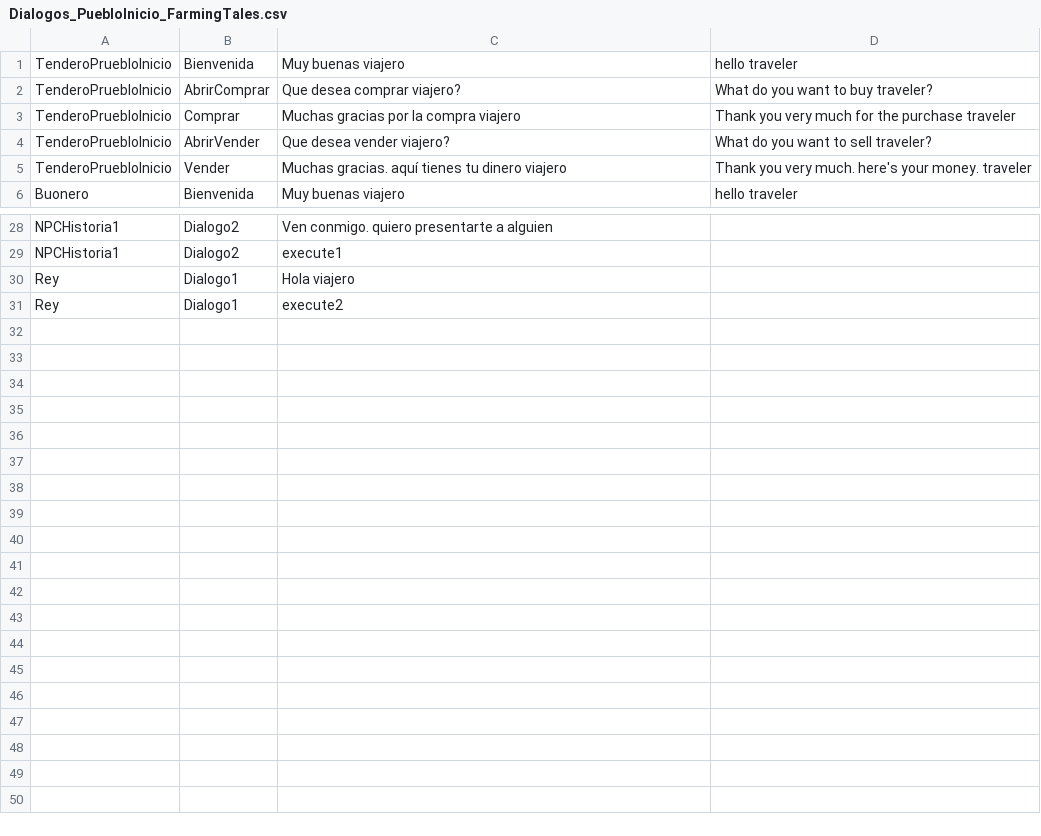
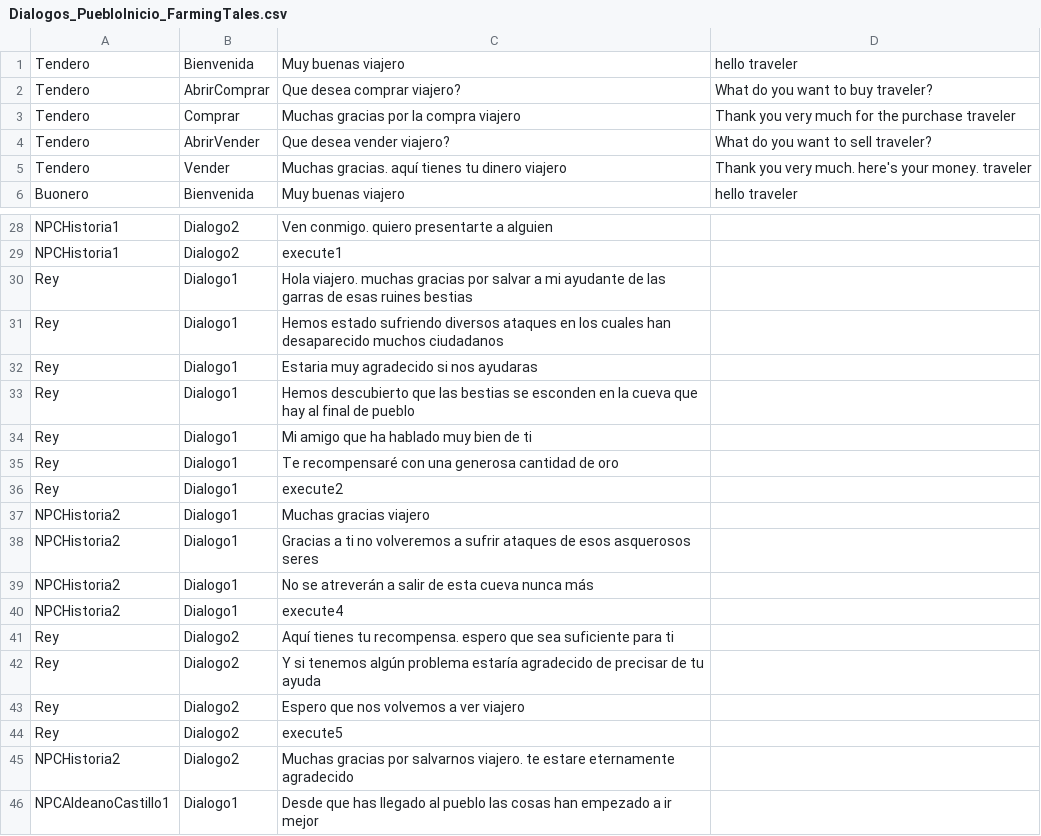
Before and after one commit to miguelmplpadilla/Farming_Tales, a CSV file: FarmingTales/Assets/Dialogos/Dialogos_PuebloInicio_FarmingTales.csv, drawn as a sheet; only a part is shown, gaps mark what is left out.

Commit message:
Varias cosas
- Historia castillo acabada.
- Sprites rey.
- Sprites ayudante rey.

```diff
--- a/FarmingTales/Assets/Dialogos/Dialogos_PuebloInicio_FarmingTales.csv
+++ b/FarmingTales/Assets/Dialogos/Dialogos_PuebloInicio_FarmingTales.csv
@@ -1,6 +1,6 @@
-TenderoPruebloInicio,Bienvenida,Muy buenas viajero,hello traveler
-TenderoPruebloInicio,AbrirComprar,Que desea comprar viajero?,What do you want to buy traveler?
-TenderoPruebloInicio,Comprar,Muchas gracias por la compra viajero,Thank you very much for the purchase traveler
-TenderoPruebloInicio,AbrirVender,Que desea vender viajero?,What do you want to sell traveler?
-TenderoPruebloInicio,Vender,Muchas gracias. aquí tienes tu dinero viajero,Thank you very much. here's your money. traveler
+Tendero,Bienvenida,Muy buenas viajero,hello traveler
+Tendero,AbrirComprar,Que desea comprar viajero?,What do you want to buy traveler?
+Tendero,Comprar,Muchas gracias por la compra viajero,Thank you very much for the purchase traveler
+Tendero,AbrirVender,Que desea vender viajero?,What do you want to sell traveler?
+Tendero,Vender,Muchas gracias. aquí tienes tu dinero viajero,Thank you very much. here's your money. traveler
 Buonero,Bienvenida,Muy buenas viajero,hello traveler
@@ -29,3 +29,18 @@ NPCHistoria1,Dialogo2,Ven conmigo. quiero presentarte a alguien,
 NPCHistoria1,Dialogo2,execute1,
-Rey,Dialogo1,Hola viajero,
+Rey,Dialogo1,Hola viajero. muchas gracias por salvar a mi ayudante de las garras de esas ruines bestias,
+Rey,Dialogo1,Hemos estado sufriendo diversos ataques en los cuales han desaparecido muchos ciudadanos,
+Rey,Dialogo1,Estaria muy agradecido si nos ayudaras,
+Rey,Dialogo1,Hemos descubierto que las bestias se esconden en la cueva que hay al final de pueblo,
+Rey,Dialogo1,Mi amigo que ha hablado muy bien de ti,
+Rey,Dialogo1,Te recompensaré con una generosa cantidad de oro,
 Rey,Dialogo1,execute2,
+NPCHistoria2,Dialogo1,Muchas gracias viajero,
+NPCHistoria2,Dialogo1,Gracias a ti no volveremos a sufrir ataques de esos asquerosos seres,
+NPCHistoria2,Dialogo1,No se atreverán a salir de esta cueva nunca más,
+NPCHistoria2,Dialogo1,execute4,
+Rey,Dialogo2,Aquí tienes tu recompensa. espero que sea suficiente para ti,
+Rey,Dialogo2,Y si tenemos algún problema estaría agradecido de precisar de tu ayuda,
+Rey,Dialogo2,Espero que nos volvemos a ver viajero,
+Rey,Dialogo2,execute5,
+NPCHistoria2,Dialogo2,Muchas gracias por salvarnos viajero. te estare eternamente agradecido,
+NPCAldeanoCastillo1,Dialogo1,Desde que has llegado al pueblo las cosas han empezado a ir mejor,
```
Also changed, not shown: 23 other files.
